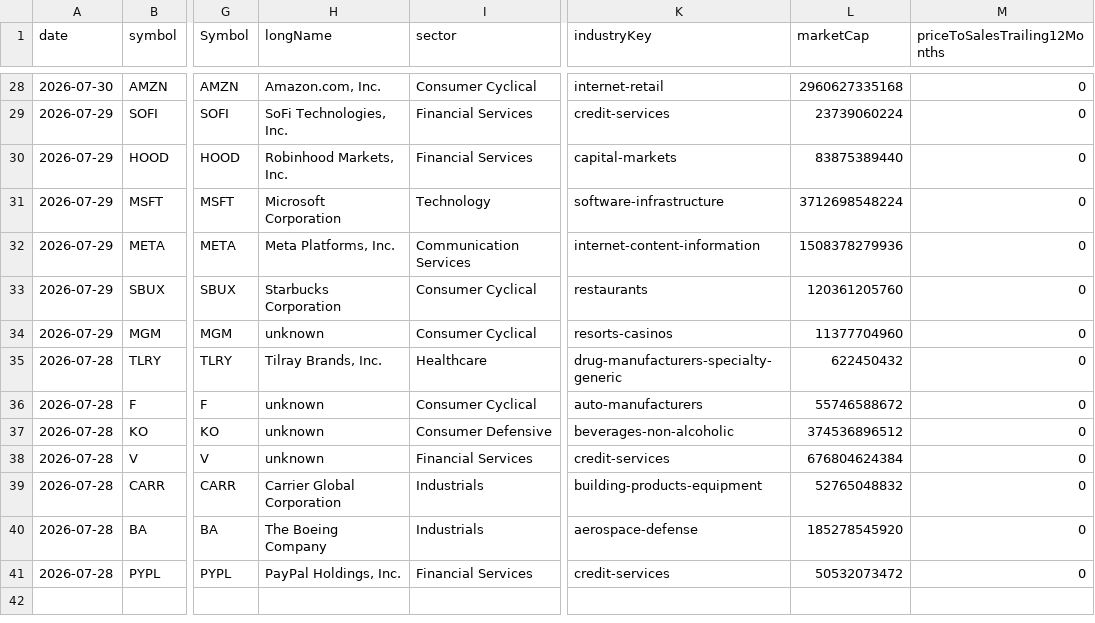
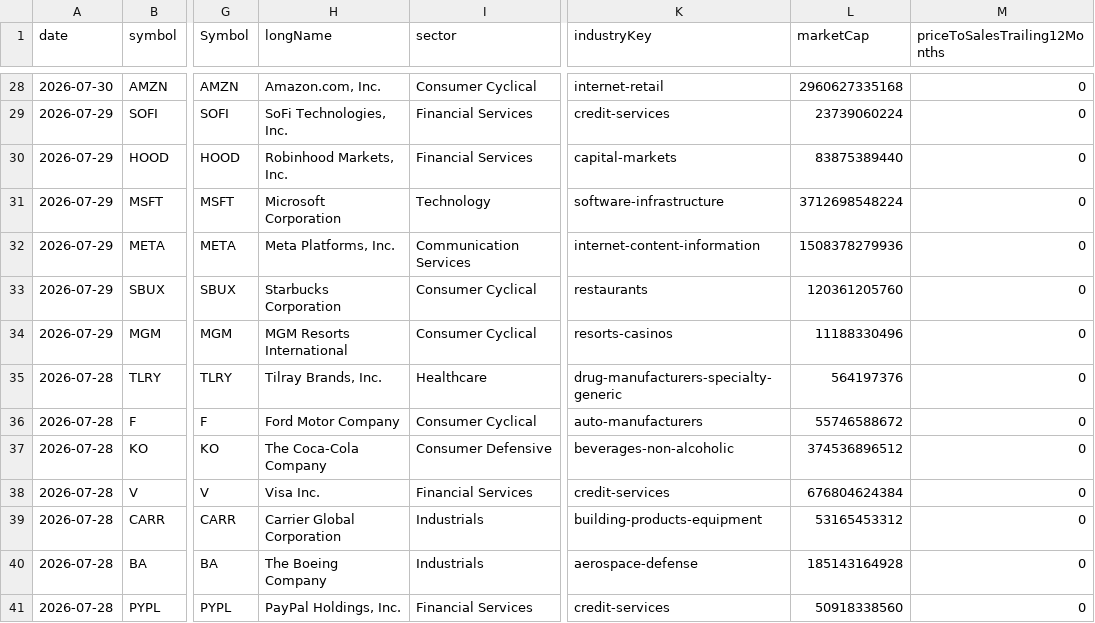
Before and after one commit to fishinmn/stock_screener, a CSV file: data/fundamentals_screener_recent_earnings.csv, drawn as a sheet; only a part is shown, gaps mark what is left out; the diff covers the shown part only; the diff names each change by its address in the sheet, - before the commit and + after, or states it on an @@ line.

```diff
--- a/data/fundamentals_screener_recent_earnings.csv
+++ b/data/fundamentals_screener_recent_earnings.csv
-H34 (longName): unknown
+H34 (longName): MGM Resorts International
-L34 (marketCap): 11377704960
+L34 (marketCap): 11188330496
-L35 (marketCap): 622450432
+L35 (marketCap): 564197376
-H36 (longName): unknown
+H36 (longName): Ford Motor Company
-H37 (longName): unknown
+H37 (longName): The Coca-Cola Company
-H38 (longName): unknown
+H38 (longName): Visa Inc.
-L39 (marketCap): 52765048832
+L39 (marketCap): 53165453312
-L40 (marketCap): 185278545920
+L40 (marketCap): 185143164928
-L41 (marketCap): 50532073472
+L41 (marketCap): 50918338560
```
Also changed, not shown: 10 edited cells elsewhere in this file, data/recent_earnings_data.csv, 9 other files.
